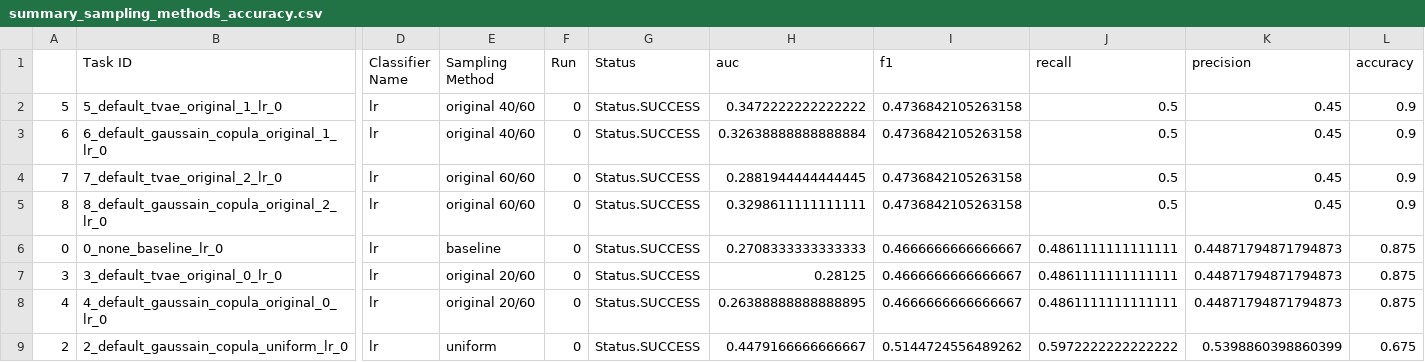
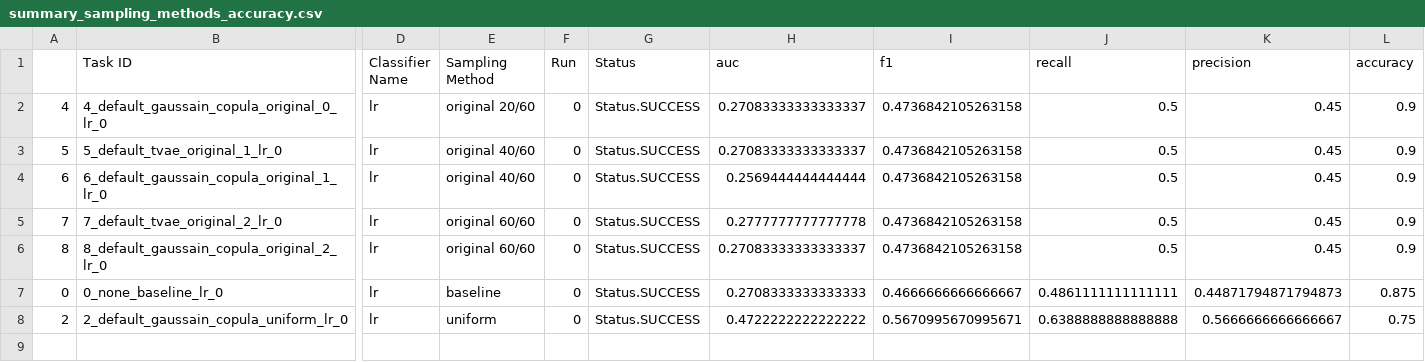
Before and after one commit to Oufattole/synthetic_data_benchmarking, a CSV file: results/summary_sampling_methods_accuracy.csv, drawn as a sheet; only a part is shown, gaps mark what is left out; removed rows and columns are numbered as before the commit, all else as after; rows hold the shown columns only; the diff names each change by its address in the sheet, - before the commit and + after, or states it on an @@ line.

Commit message:
added reinforcement-learning and retry sampling for regression

```diff
--- a/results/summary_sampling_methods_accuracy.csv
+++ b/results/summary_sampling_methods_accuracy.csv
+row 2: 4 | 4_default_gaussain_copula_original_0_lr_0 | lr | original 20/60 | 0 | Status.SUCCESS | 0.27083333333333337 | 0.4736842105263158 | 0.5 | 0.45 | 0.9
-H3 (auc): 0.3472222222222222
+H3 (auc): 0.27083333333333337
-H4 (auc): 0.32638888888888884
+H4 (auc): 0.2569444444444444
-H5 (auc): 0.2881944444444445
+H5 (auc): 0.2777777777777778
-H6 (auc): 0.3298611111111111
+H6 (auc): 0.27083333333333337
-row 7: 3 | 3_default_tvae_original_0_lr_0 | lr | original 20/60 | 0 | Status.SUCCESS | 0.28125 | 0.4666666666666667 | 0.4861111111111111 | 0.44871794871794873 | 0.875
-row 8: 4 | 4_default_gaussain_copula_original_0_lr_0 | lr | original 20/60 | 0 | Status.SUCCESS | 0.26388888888888895 | 0.4666666666666667 | 0.4861111111111111 | 0.44871794871794873 | 0.875
-H8 (auc): 0.4479166666666667
+H8 (auc): 0.4722222222222222
-I8 (f1): 0.5144724556489262
+I8 (f1): 0.5670995670995671
-J8 (recall): 0.5972222222222222
+J8 (recall): 0.6388888888888888
-K8 (precision): 0.5398860398860399
+K8 (precision): 0.5666666666666667
-L8 (accuracy): 0.675
+L8 (accuracy): 0.75
```
Also changed, not shown: results/results.csv, results/summary_generators_accuracy.csv, 24 other files.
